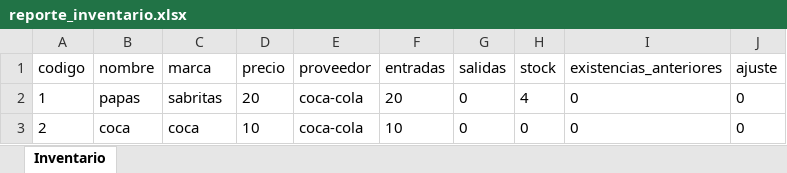
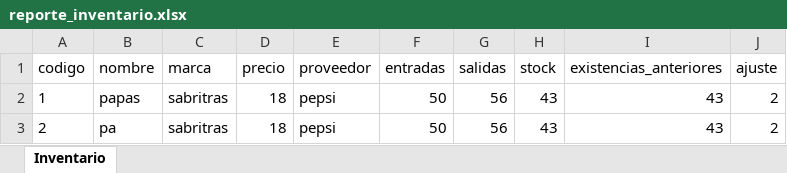
Before and after one commit to DeniamAlarcon/Tienda-convenencia, an Excel workbook: Main/Archivos/Archivos_inventarios/reporte_inventario.xlsx, sheet Inventario, drawn as a sheet; values as stored, in another font and other column widths than the file's, no borders; the diff names each change by its address in the sheet, - before the commit and + after, or states it on an @@ line.

```diff
--- a/Main/Archivos/Archivos_inventarios/reporte_inventario.xlsx (sheet Inventario)
+++ b/Main/Archivos/Archivos_inventarios/reporte_inventario.xlsx (sheet Inventario)
-C2 (marca): sabritas
+C2 (marca): sabritras
-D2 (precio): 20
+D2 (precio): 18
-E2:E3 (proveedor): coca-cola
+E2:E3 (proveedor): pepsi
-F2 (entradas): 20
+F2 (entradas): 50
-G2:G3 (salidas): 0
+G2:G3 (salidas): 56
-H2 (stock): 4
+H2 (stock): 43
-I2:I3 (existencias_anteriores): 0
+I2:I3 (existencias_anteriores): 43
-J2:J3 (ajuste): 0
+J2:J3 (ajuste): 2
-B3 (nombre): coca
+B3 (nombre): pa
-C3 (marca): coca
+C3 (marca): sabritras
-D3 (precio): 10
+D3 (precio): 18
-F3 (entradas): 10
+F3 (entradas): 50
-H3 (stock): 0
+H3 (stock): 43
```
Also changed, not shown: 13 other files.
